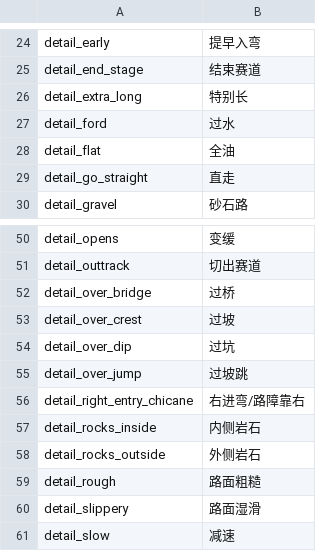
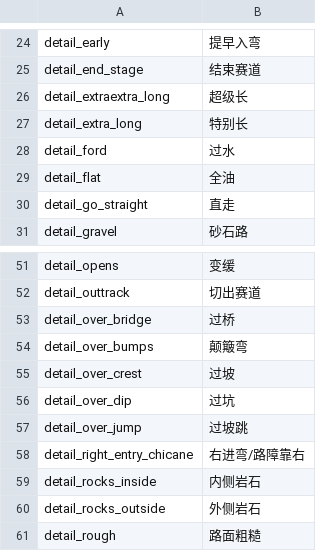
Before and after one commit to strawhatboy/ztmz_pacenote, a CSV file: ZTMZ.PacenoteTool.ScriptEditor/modifiers.csv, drawn as a sheet; only a part is shown, gaps mark what is left out; the shorter side is filled out with more unchanged rows; the diff names each change by its address in the sheet, - before the commit and + after, or states it on an @@ line.

```diff
--- a/ZTMZ.PacenoteTool.ScriptEditor/modifiers.csv
+++ b/ZTMZ.PacenoteTool.ScriptEditor/modifiers.csv
+row 26: detail_extraextra_long | 超级长
+row 54: detail_over_bumps | 颠簸弯
```
Also changed, not shown: ZTMZ.PacenoteTool.ScriptEditor/aliases.csv, ZTMZ.PacenoteTool.ScriptEditor/pacenotes.csv, 1 other file.
